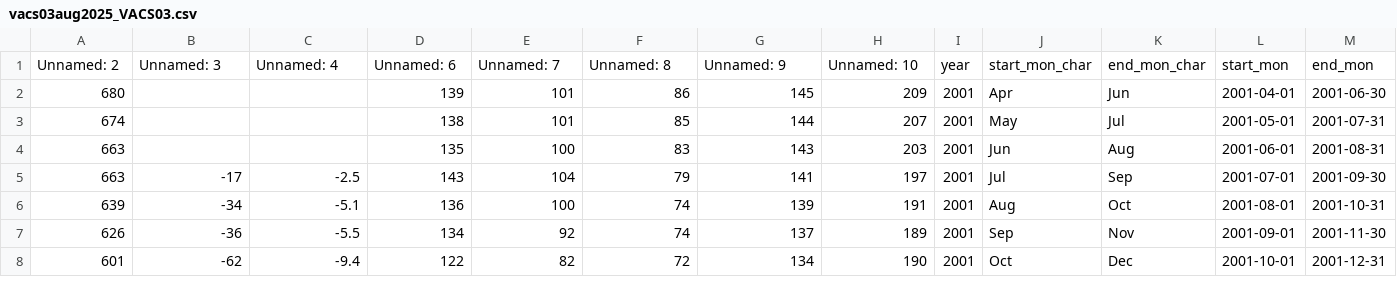
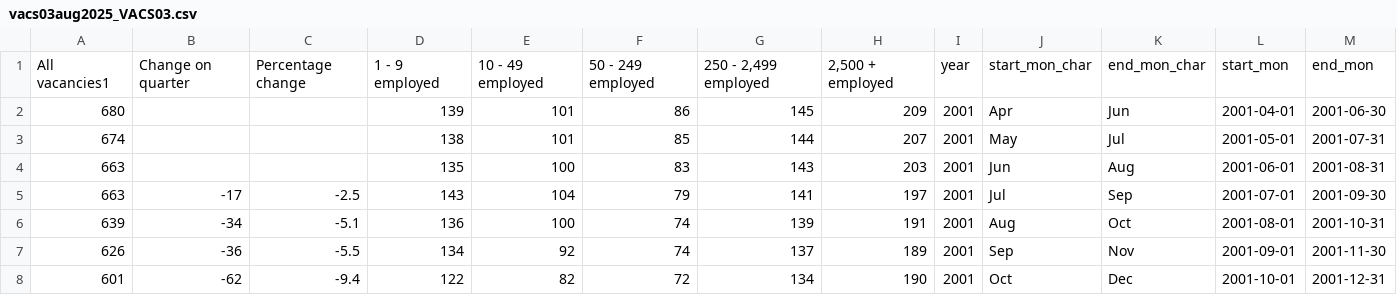
Before and after one commit to VarSamLewis/UK_Job_Vacancy_API, a CSV file: Data/vacs03/vacs03aug2025_VACS03.csv, drawn as a sheet; only a part is shown; removed rows and columns are numbered as before the commit, all else as after; the diff names each change by its address in the sheet, - before the commit and + after, or states it on an @@ line.

```diff
--- a/Data/vacs03/vacs03aug2025_VACS03.csv
+++ b/Data/vacs03/vacs03aug2025_VACS03.csv
-row 1: Unnamed: 2 | Unnamed: 3 | Unnamed: 4 | Unnamed: 6 | Unnamed: 7 | Unnamed: 8 | Unnamed: 9 | Unnamed: 10 | year | start_mon_char | end_mon_char | start_mon | end_mon
+row 1: All vacancies1 | Change on quarter | Percentage change | 1 - 9 employed | 10 - 49 employed | 50 - 249 employed | 250 - 2,499 employed | 2,500 + employed | year | start_mon_char | end_mon_char | start_mon | end_mon
```
Also changed, not shown: 24 other files.
